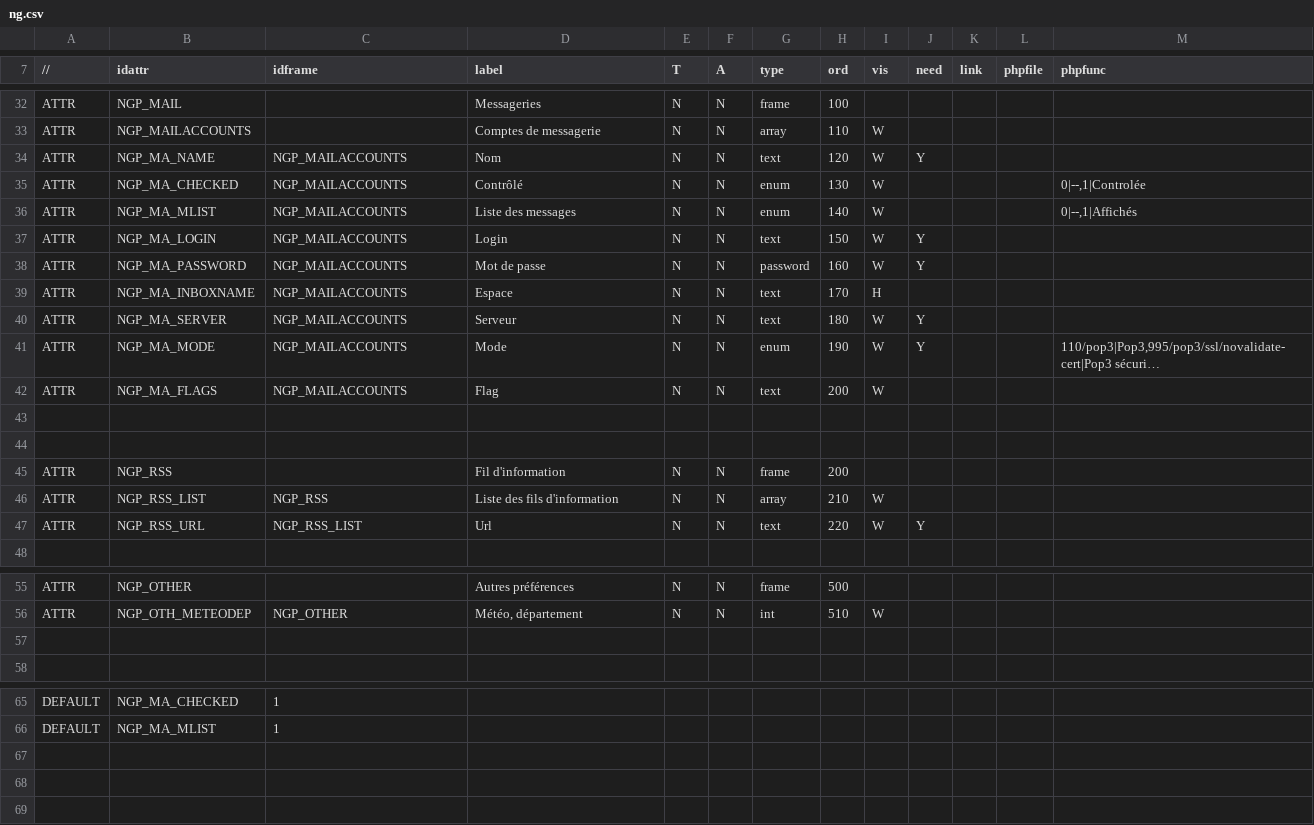
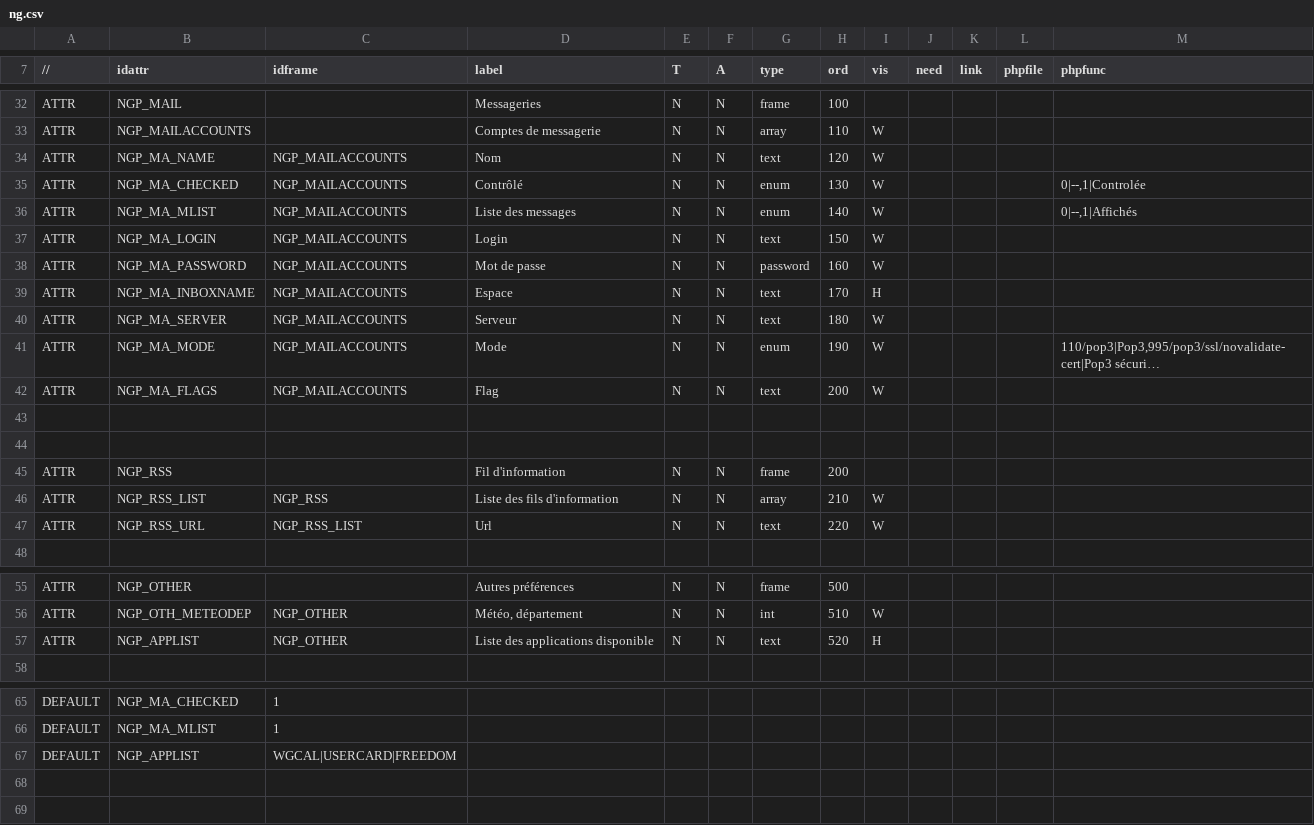
Before and after one commit to Eric-Brison/dynacase-core, a CSV file: Action/Core/ng.csv, drawn as a sheet; only a part is shown, gaps mark what is left out; long unchanged cells end in …; the diff names each change by its address in the sheet, - before the commit and + after, or states it on an @@ line.

Commit message:
*** empty log message ***

```diff
--- a/Action/Core/ng.csv
+++ b/Action/Core/ng.csv
-J34 (need): Y
+J34 (need): (empty)
-J37:J38 (need): Y
+J37:J38 (need): (empty)
-J40:J41 (need): Y
+J40:J41 (need): (empty)
-J47 (need): Y
+J47 (need): (empty)
-row 57: (empty)
+row 57: ATTR | NGP_APPLIST | NGP_OTHER | Liste des applications disponible | N | N | text | 520 | H
-row 67: (empty)
+row 67: DEFAULT | NGP_APPLIST | WGCAL|USERCARD|FREEDOM
```
Also changed, not shown: 19 other files.
